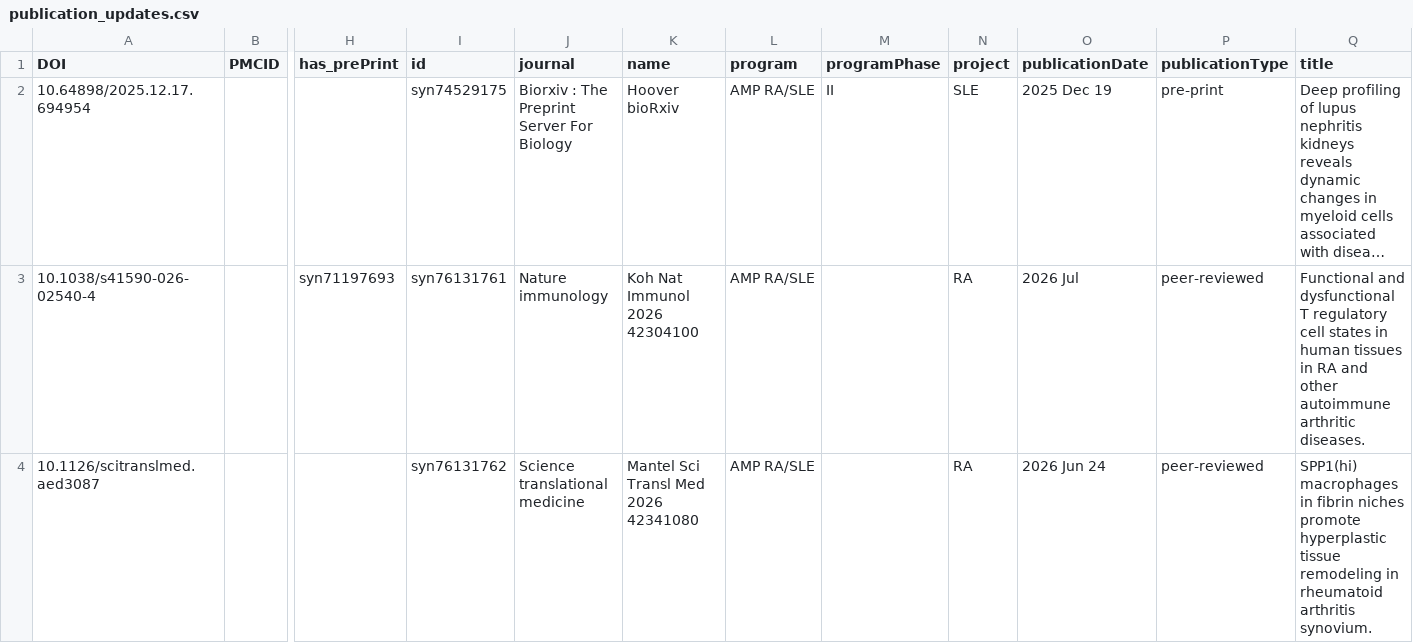
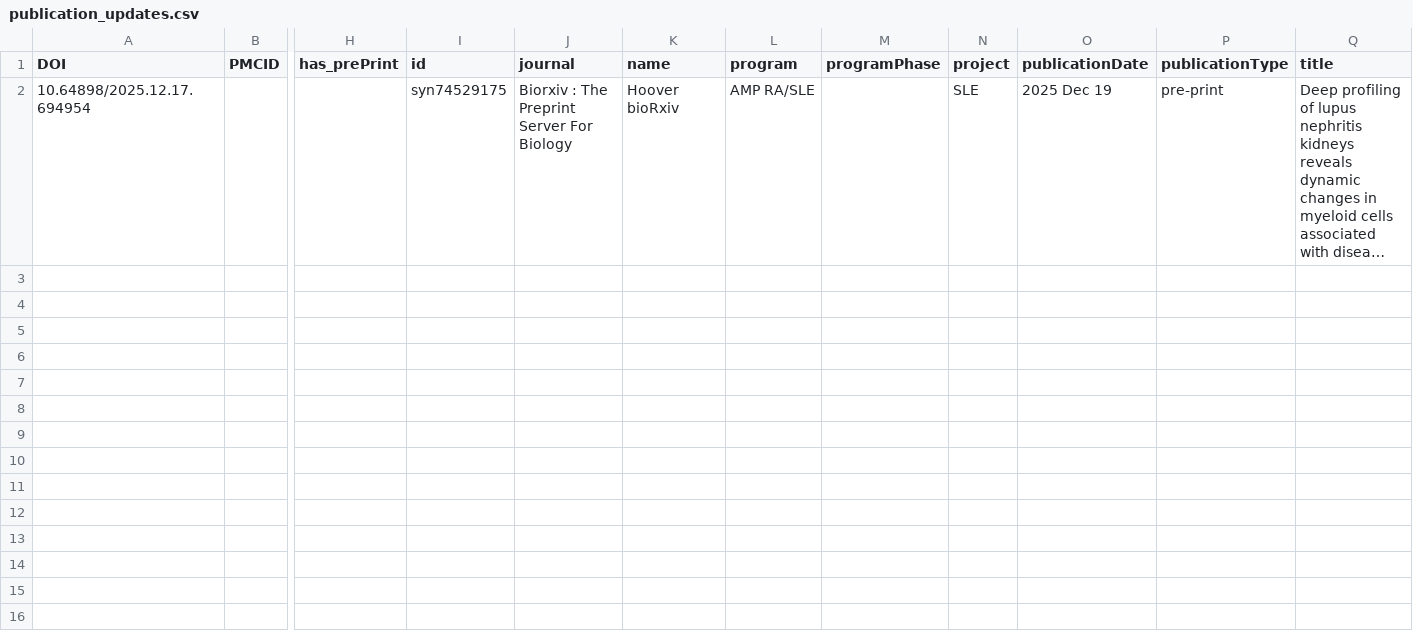
Before and after one commit to ARK-Portal/portal_publication_management, a CSV file: publication_updates.csv, drawn as a sheet; only a part is shown, gaps mark what is left out; long unchanged cells end in …; rows hold the shown columns only; the diff names each change by its address in the sheet, - before the commit and + after, or states it on an @@ line.

```diff
--- a/publication_updates.csv
+++ b/publication_updates.csv
-M2 (programPhase): II
+M2 (programPhase): (empty)
-row 3: 10.1038/s41590-026-02540-4 |  | syn71197693 | syn76131761 | Nature immunology | Koh Nat Immunol 2026 42304100 | AMP RA/SLE |  | RA | 2026 Jul | peer-reviewed | Functional and dysfunctional T regulatory cell states in human tissues in RA and other autoimmune arthritic diseases.
-row 4: 10.1126/scitranslmed.aed3087 |  |  | syn76131762 | Science translational medicine | Mantel Sci Transl Med 2026 42341080 | AMP RA/SLE |  | RA | 2026 Jun 24 | peer-reviewed | SPP1(hi) macrophages in fibrin niches promote hyperplastic tissue remodeling in rheumatoid arthritis synovium.
```
Also changed, not shown: TBD_publications.csv, 1 other file.
